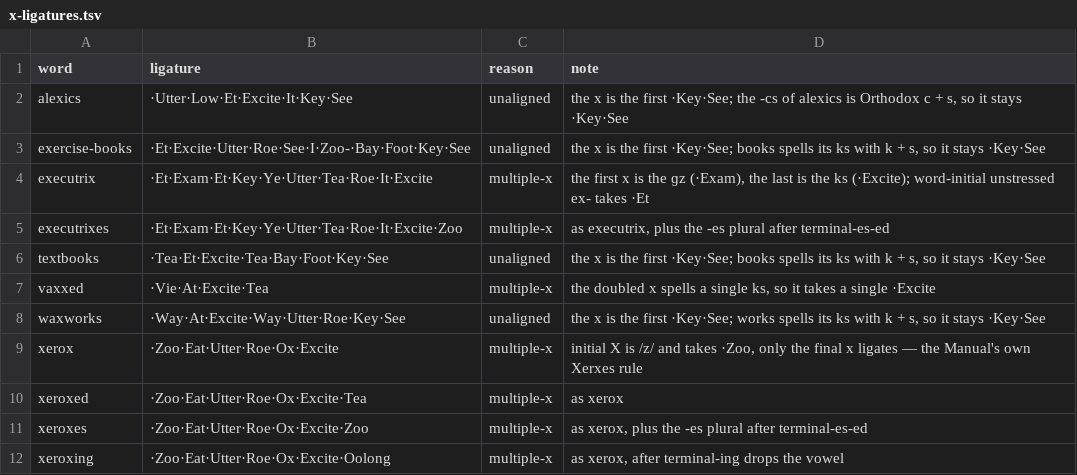
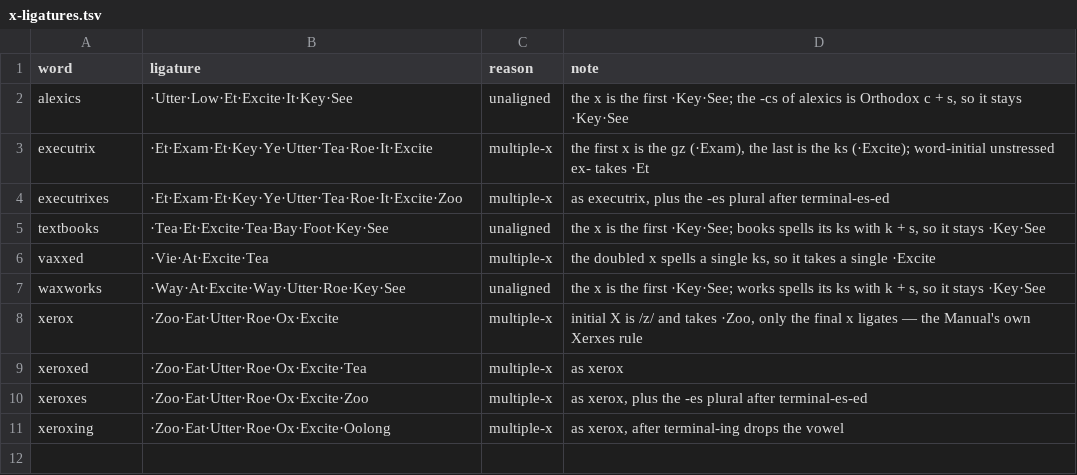
Before and after one commit to adiabatic/quikscript-lexicon, a TSV file: src/qslex/data/x-ligatures.tsv, drawn as a sheet.

```diff
--- a/src/qslex/data/x-ligatures.tsv
+++ b/src/qslex/data/x-ligatures.tsv
@@ -2,3 +2,2 @@ word	ligature	reason	note
 alexics	·Utter·Low·Et·Excite·It·Key·See	unaligned	the x is the first ·Key·See; the -cs of alexics is Orthodox c + s, so it stays ·Key·See
-exercise-books	·Et·Excite·Utter·Roe·See·I·Zoo-·Bay·Foot·Key·See	unaligned	the x is the first ·Key·See; books spells its ks with k + s, so it stays ·Key·See
 executrix	·Et·Exam·Et·Key·Ye·Utter·Tea·Roe·It·Excite	multiple-x	the first x is the ɡz (·Exam), the last is the ks (·Excite); word-initial unstressed ex- takes ·Et
```
Also changed, not shown: src/qslex/data/manual-spellings.tsv, 13 other files.
